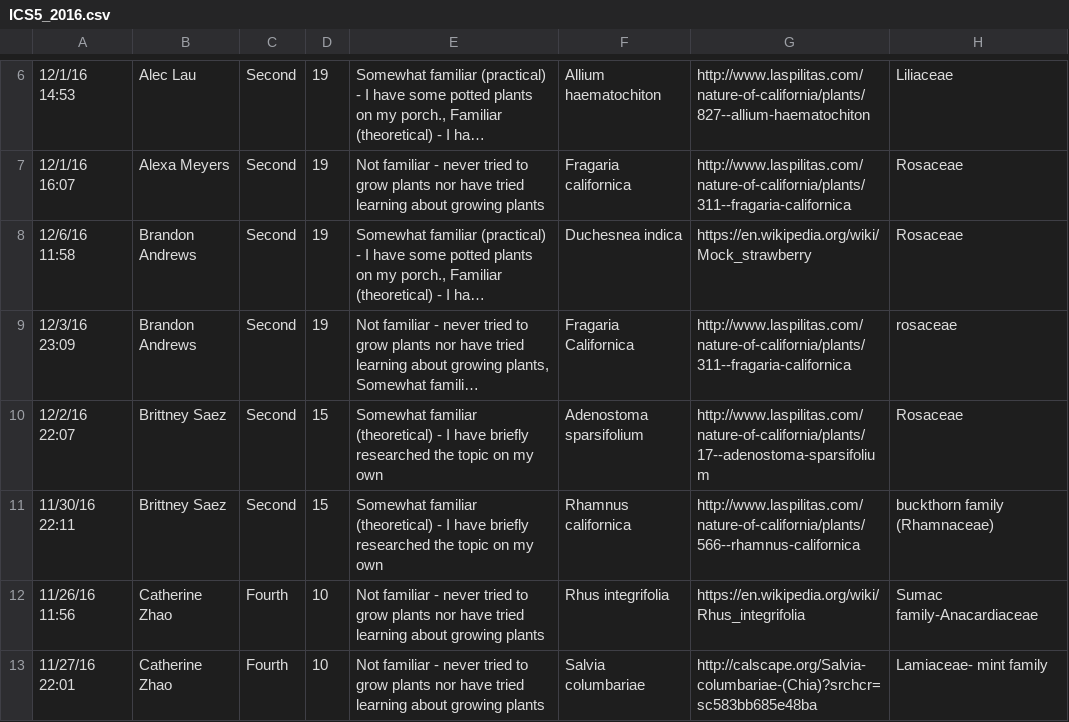
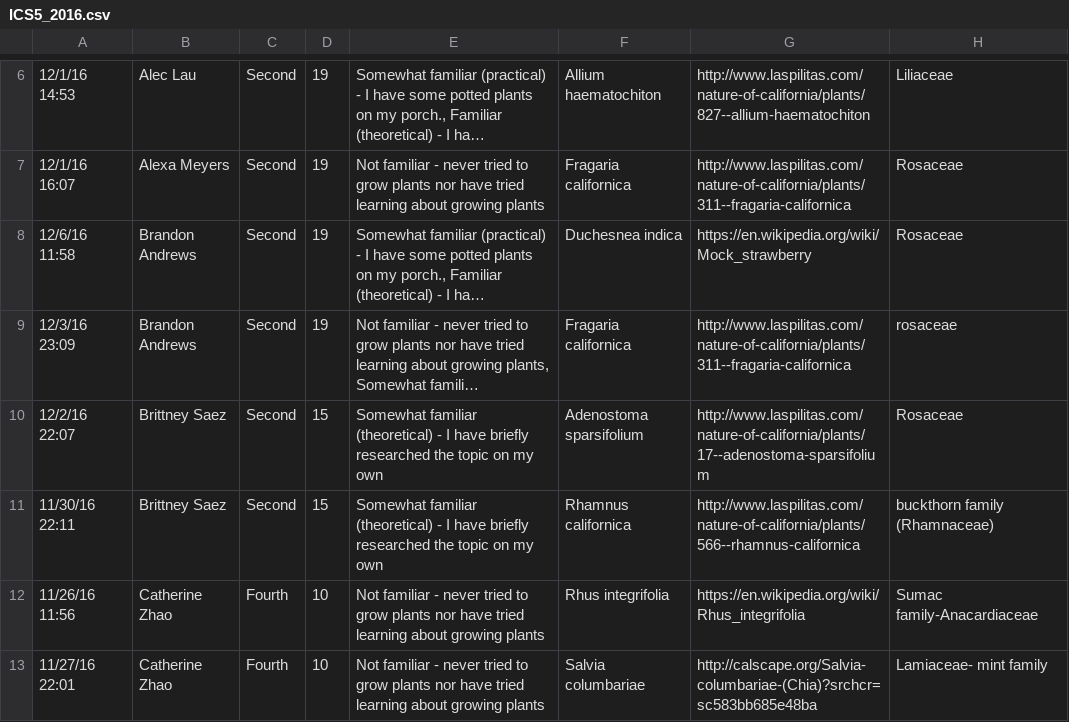
Before and after one commit to julietnpn/sage, a CSV file: plants/management/csvdata/ICS5_2016.csv, drawn as a sheet; only a part is shown, gaps mark what is left out; long unchanged cells end in …; the diff covers the shown part only; the diff names each change by its address in the sheet, - before the commit and + after, or states it on an @@ line.

```diff
--- a/plants/management/csvdata/ICS5_2016.csv
+++ b/plants/management/csvdata/ICS5_2016.csv
-F9: Fragaria Californica
+F9: Fragaria californica
```
Also changed, not shown: 2 removed rows and 46 edited cells elsewhere in this file, plants/management/csvdata/ICS5_2015.csv, plants/management/csvdata/ICS5_2017.csv, 9 other files.
